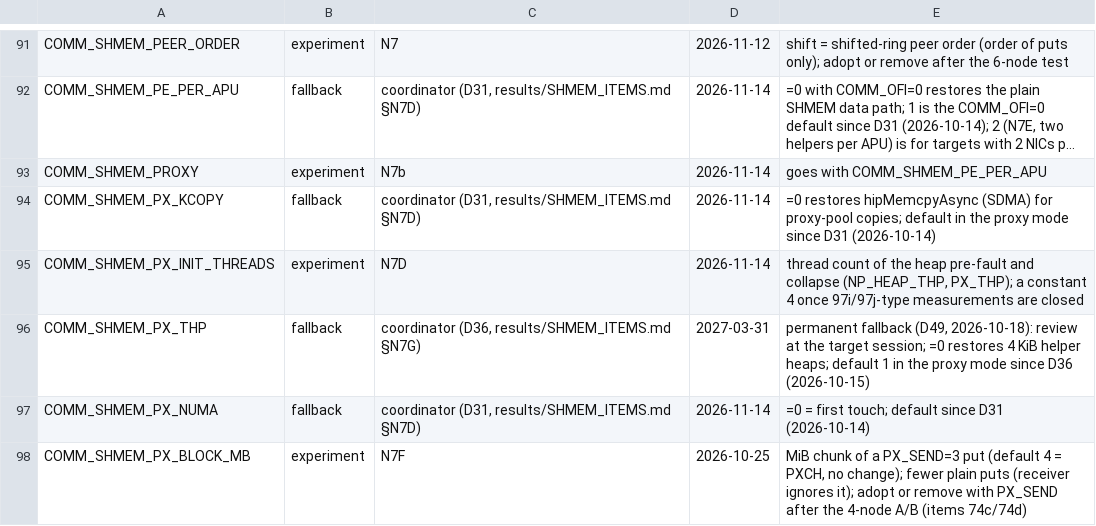
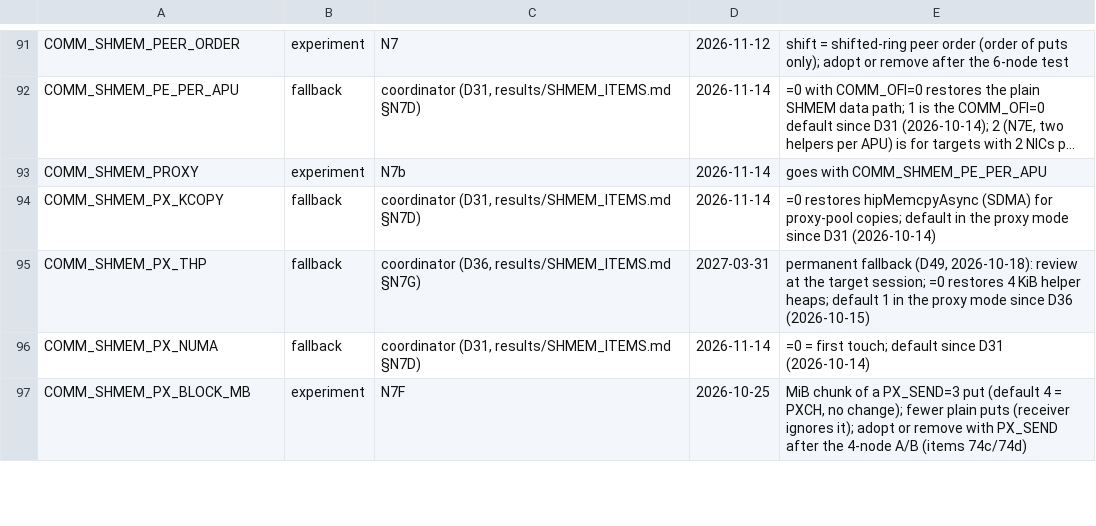
Before and after one commit to cecoppola/ntt, a TSV file: ecalc/switches_review.tsv, drawn as a sheet; only a part is shown, gaps mark what is left out; long unchanged cells end in …; the diff names each change by its address in the sheet, - before the commit and + after, or states it on an @@ line.

```diff
--- a/ecalc/switches_review.tsv
+++ b/ecalc/switches_review.tsv
-row 95: COMM_SHMEM_PX_INIT_THREADS | experiment | N7D | 2026-11-14 | thread count of the heap pre-fault and collapse (NP_HEAP_THP, PX_THP); a constant 4 once 97i/97j-type measurements are closed
```
Also changed, not shown: ecalc/switches.tsv, 7 other files.
